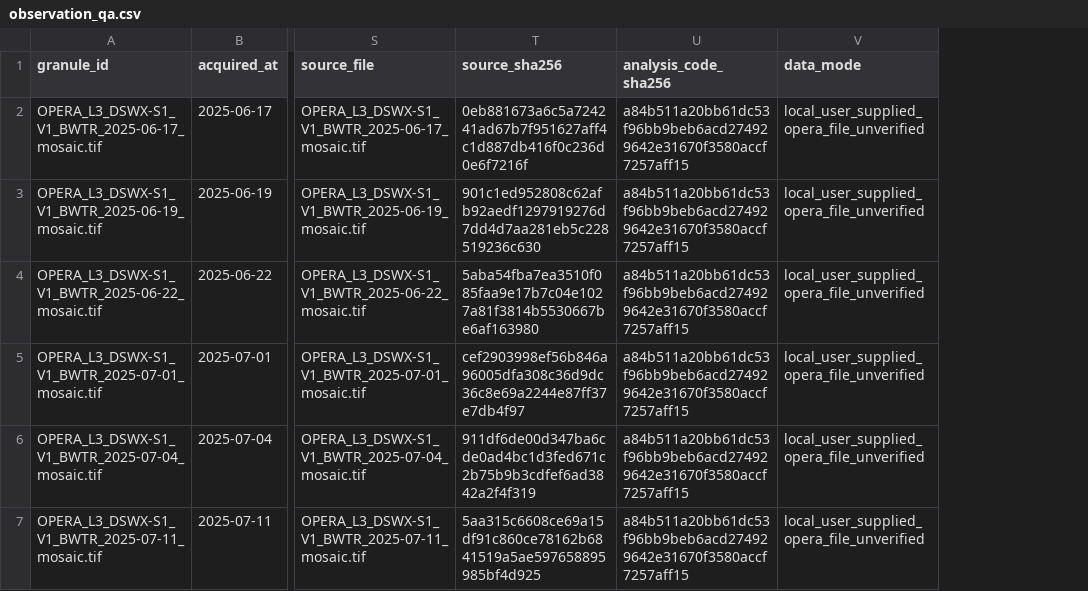
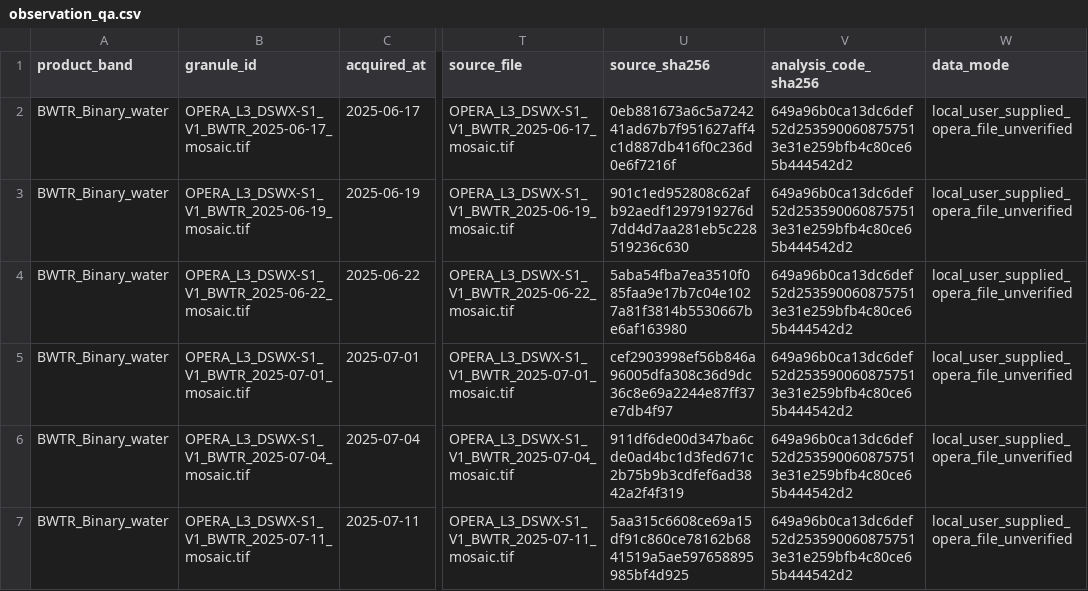
Before and after one commit to Shawdaimarie/atlas-water-screening, a CSV file: outputs/atlas-texas-raster-pilot/analysis/observation_qa.csv, drawn as a sheet; only a part is shown, gaps mark what is left out; addresses are those after the commit; the diff names each change by its address in the sheet, - before the commit and + after, or states it on an @@ line.

Commit message:
Refresh BWTR analysis provenance

```diff
--- a/outputs/atlas-texas-raster-pilot/analysis/observation_qa.csv
+++ b/outputs/atlas-texas-raster-pilot/analysis/observation_qa.csv
+column A (product_band), rows 2-7: all BWTR_Binary_water
-V2:V7 (analysis_code_sha256): a84b511a20bb61dc53f96bb9beb6acd274929642e31670f3580accf7257aff15
+V2:V7 (analysis_code_sha256): 649a96b0ca13dc6def52d2535900608757513e31e259bfb4c80ce65b444542d2
```
